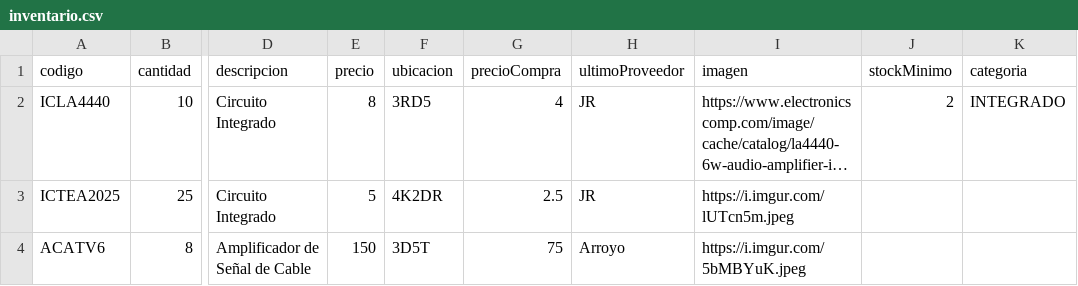
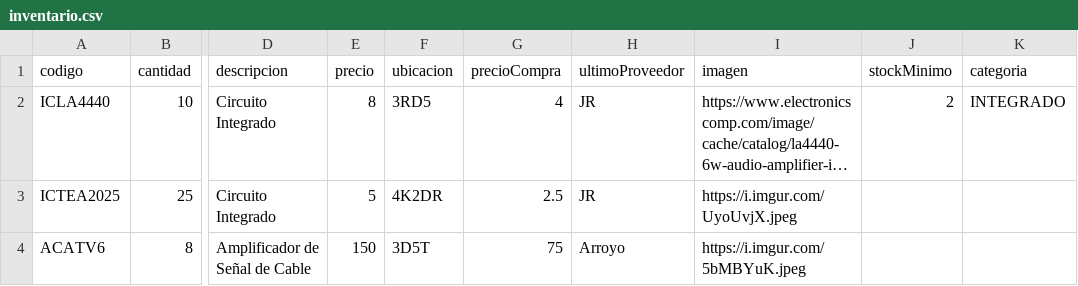
Before and after one commit to justintxu/repo, a CSV file: data/inventario.csv, drawn as a sheet; only a part is shown, gaps mark what is left out; long unchanged cells end in …; the diff names each change by its address in the sheet, - before the commit and + after, or states it on an @@ line.

Commit message:
Update data/inventario.csv

```diff
--- a/data/inventario.csv
+++ b/data/inventario.csv
-I3 (imagen): https://i.imgur.com/lUTcn5m.jpeg
+I3 (imagen): https://i.imgur.com/UyoUvjX.jpeg
```
